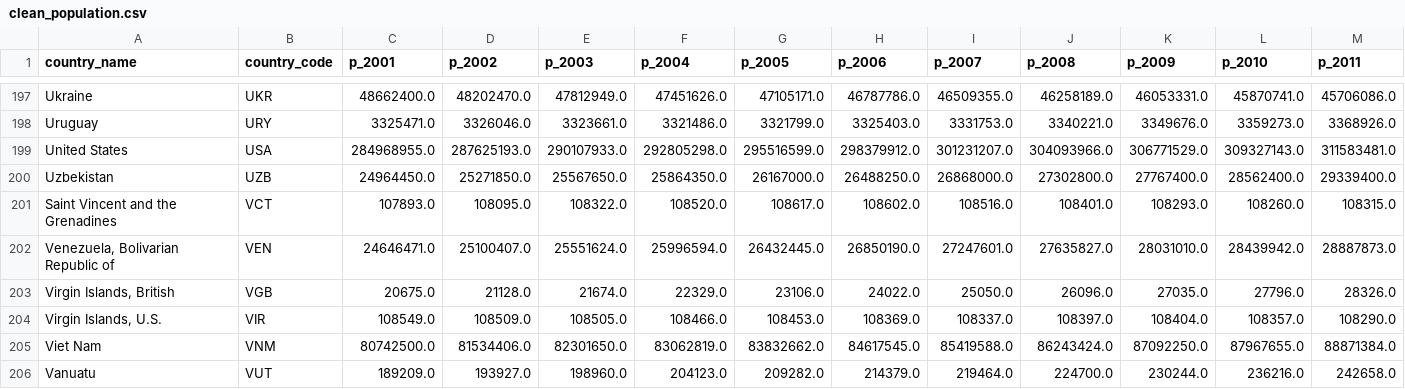
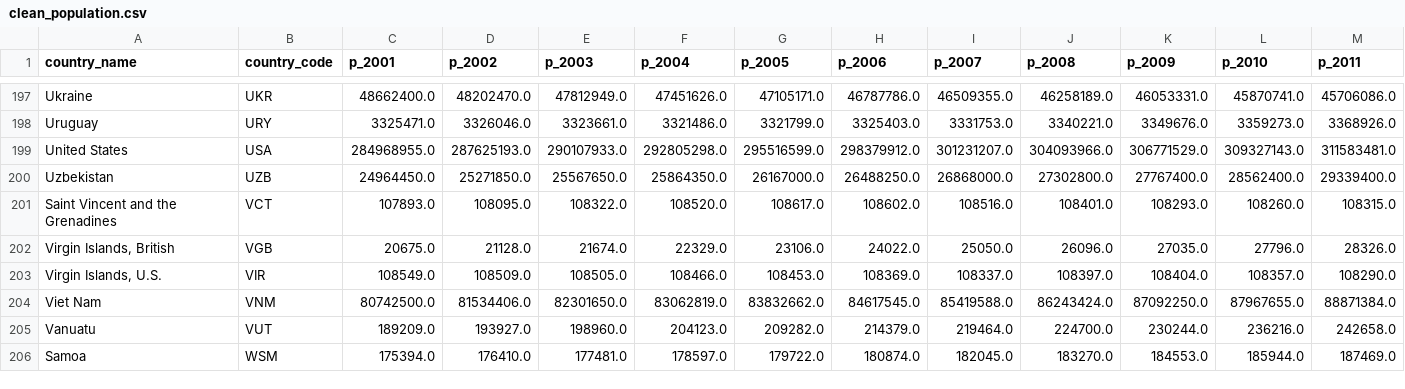
Before and after one commit to svujcich/Global_GDP_Trends, a CSV file: cleaned_datasets/clean_population.csv, drawn as a sheet; only a part is shown, gaps mark what is left out; the shorter side is filled out with more unchanged rows; rows hold the shown columns only; the diff names each change by its address in the sheet, - before the commit and + after, or states it on an @@ line.

Commit message:
updating to drop row with null income group

```diff
--- a/cleaned_datasets/clean_population.csv
+++ b/cleaned_datasets/clean_population.csv
-row 202: Venezuela, Bolivarian Republic of | VEN | 24646471.0 | 25100407.0 | 25551624.0 | 25996594.0 | 26432445.0 | 26850190.0 | 27247601.0 | 27635827.0 | 28031010.0 | 28439942.0 | 28887873.0
```
Also changed, not shown: 1 other file.
